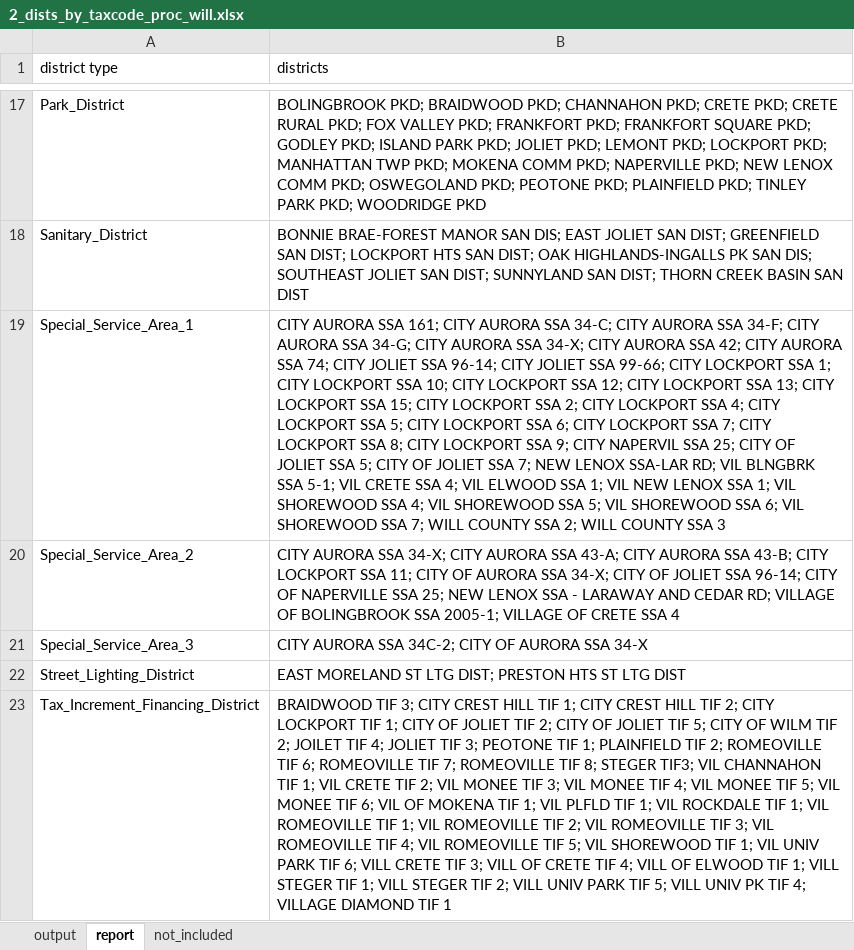
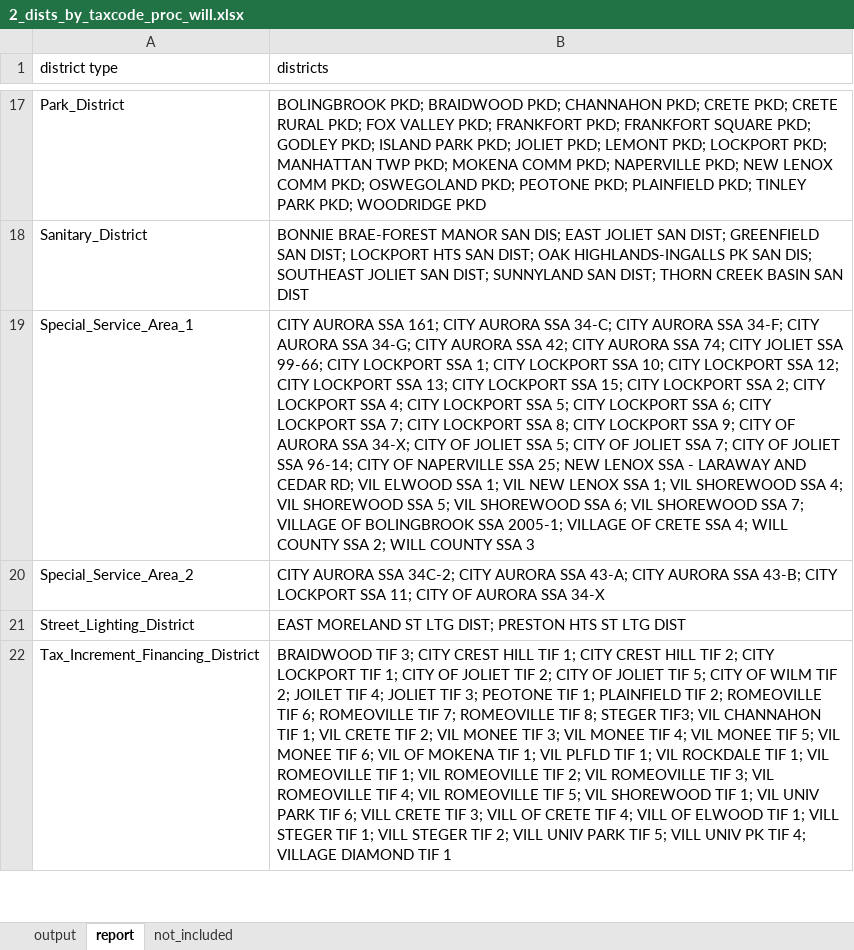
Before and after one commit to CMAP-REPOS/effective_property_tax, an Excel workbook: outputs/2_dists_by_taxcode_proc_will.xlsx, sheet report, drawn as a sheet; only a part is shown, gaps mark what is left out; values as stored, in another font and other column widths than the file's, no borders; the diff names each change by its address in the sheet, - before the commit and + after, or states it on an @@ line.

Commit message:
will county fixes

```diff
--- a/outputs/2_dists_by_taxcode_proc_will.xlsx (sheet report)
+++ b/outputs/2_dists_by_taxcode_proc_will.xlsx (sheet report)
-B19 (districts): …AURORA SSA 34-X; CITY AURORA SSA 42; CITY AURORA SSA 74; CITY JOLIET SSA 96-14; CITY JOLIET SSA 99-66; CITY LOCKPORT SSA 1; CITY LOCKPORT SSA 10; CITY LOCKPORT SSA 12; CITY LOCKPORT SSA 13; CITY LOCKPORT SSA 15; CITY LOCKPORT SSA 2; CITY LOCKPORT SSA 4; CITY LOCKPORT SSA 5; CITY LOCKPORT SSA 6; CITY LOCKPORT SSA 7; CITY LOCKPORT SSA 8; CITY LOCKPORT SSA 9; CITY NAPERVIL SSA 25; CITY OF JOLIET SSA 5; CITY OF JOLIET SSA 7; NEW LENOX SSA-LAR RD; VIL BLNGBRK SSA 5-1; VIL CRETE SSA 4; VIL ELWOOD SSA 1; VIL NEW LENOX SSA 1; VIL SHOREWOOD SSA 4; VIL SHOREWOOD SSA 5; VIL SHOREWOOD SSA 6; VIL SHOREWOOD SSA 7; WILL COUNTY…
+B19 (districts): …AURORA SSA 42; CITY AURORA SSA 74; CITY JOLIET SSA 99-66; CITY LOCKPORT SSA 1; CITY LOCKPORT SSA 10; CITY LOCKPORT SSA 12; CITY LOCKPORT SSA 13; CITY LOCKPORT SSA 15; CITY LOCKPORT SSA 2; CITY LOCKPORT SSA 4; CITY LOCKPORT SSA 5; CITY LOCKPORT SSA 6; CITY LOCKPORT SSA 7; CITY LOCKPORT SSA 8; CITY LOCKPORT SSA 9; CITY OF AURORA SSA 34-X; CITY OF JOLIET SSA 5; CITY OF JOLIET SSA 7; CITY OF JOLIET SSA 96-14; CITY OF NAPERVILLE SSA 25; NEW LENOX SSA - LARAWAY AND CEDAR RD; VIL ELWOOD SSA 1; VIL NEW LENOX SSA 1; VIL SHOREWOOD SSA 4; VIL SHOREWOOD SSA 5; VIL SHOREWOOD SSA 6; VIL SHOREWOOD SSA 7; VILLAGE OF BOLINGBROOK SSA 2005-1; VILLAGE OF CRETE SSA 4; WILL COUNTY…
-B20 (districts): …AURORA SSA 34-X; CITY AURORA SSA 43-A; CITY AURORA SSA 43-B; CITY LOCKPORT SSA 11; CITY OF AURORA SSA 34-X; CITY OF JOLIET SSA 96-14; CITY OF NAPERVILLE SSA 25; NEW LENOX SSA - LARAWAY AND CEDAR RD; VILLAGE OF BOLINGBROOK SSA 2005-1; VILLAGE OF CRETE SSA 4
+B20 (districts): …AURORA SSA 34C-2; CITY AURORA SSA 43-A; CITY AURORA SSA 43-B; CITY LOCKPORT SSA 11; CITY OF AURORA SSA 34-X
-row 21: Special_Service_Area_3 | CITY AURORA SSA 34C-2; CITY OF AURORA SSA 34-X
```
Also changed, not shown: sheet output, outputs/2_dists_by_taxcode_proc_kendall.xlsx, outputs/2_dists_by_taxcode_proc_lake.xlsx, 14 other files.
